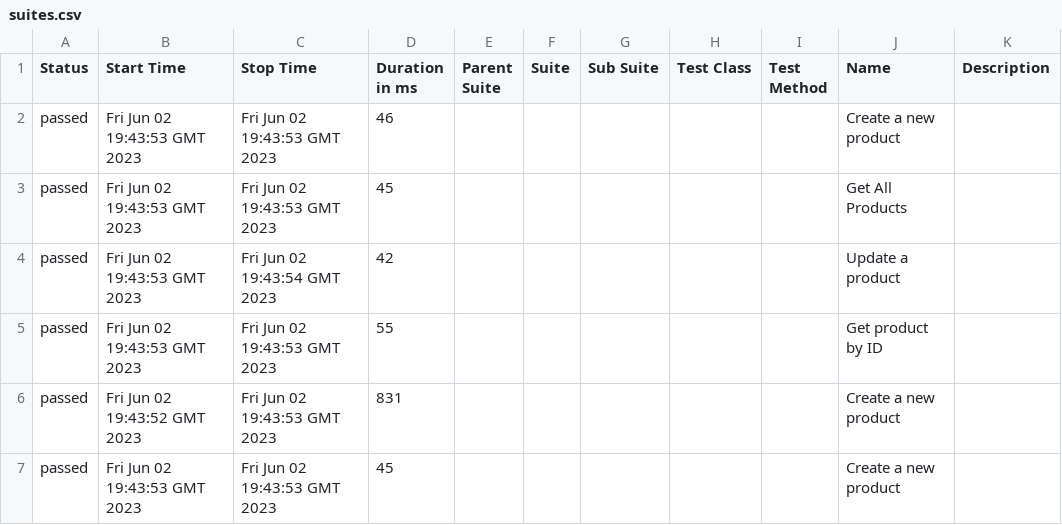
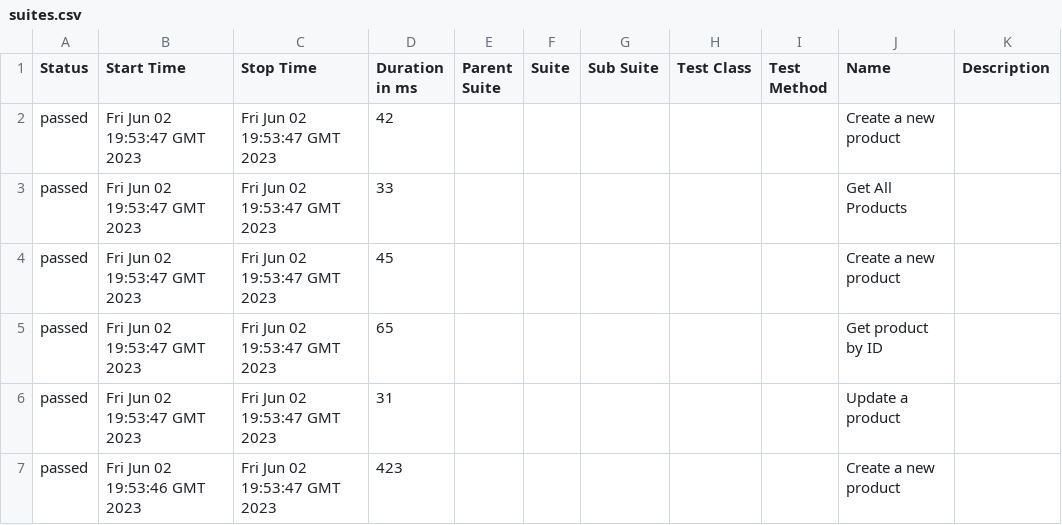
Before and after one commit to VladeCV/APITestingMojix, a CSV file: data/suites.csv, drawn as a sheet.

```diff
--- a/data/suites.csv
+++ b/data/suites.csv
@@ -1,7 +1,7 @@
 "Status","Start Time","Stop Time","Duration in ms","Parent Suite","Suite","Sub Suite","Test Class","Test Method","Name","Description"
-"passed","Fri Jun 02 19:43:53 GMT 2023","Fri Jun 02 19:43:53 GMT 2023","46","","","","","","Create a new product",""
-"passed","Fri Jun 02 19:43:53 GMT 2023","Fri Jun 02 19:43:53 GMT 2023","45","","","","","","Get All Products",""
-"passed","Fri Jun 02 19:43:53 GMT 2023","Fri Jun 02 19:43:54 GMT 2023","42","","","","","","Update a product",""
-"passed","Fri Jun 02 19:43:53 GMT 2023","Fri Jun 02 19:43:53 GMT 2023","55","","","","","","Get product by ID",""
-"passed","Fri Jun 02 19:43:52 GMT 2023","Fri Jun 02 19:43:53 GMT 2023","831","","","","","","Create a new product",""
-"passed","Fri Jun 02 19:43:53 GMT 2023","Fri Jun 02 19:43:53 GMT 2023","45","","","","","","Create a new product",""
+"passed","Fri Jun 02 19:53:47 GMT 2023","Fri Jun 02 19:53:47 GMT 2023","42","","","","","","Create a new product",""
+"passed","Fri Jun 02 19:53:47 GMT 2023","Fri Jun 02 19:53:47 GMT 2023","33","","","","","","Get All Products",""
+"passed","Fri Jun 02 19:53:47 GMT 2023","Fri Jun 02 19:53:47 GMT 2023","45","","","","","","Create a new product",""
+"passed","Fri Jun 02 19:53:47 GMT 2023","Fri Jun 02 19:53:47 GMT 2023","65","","","","","","Get product by ID",""
+"passed","Fri Jun 02 19:53:47 GMT 2023","Fri Jun 02 19:53:47 GMT 2023","31","","","","","","Update a product",""
+"passed","Fri Jun 02 19:53:46 GMT 2023","Fri Jun 02 19:53:47 GMT 2023","423","","","","","","Create a new product",""
```
Also changed, not shown: 32 other files.
